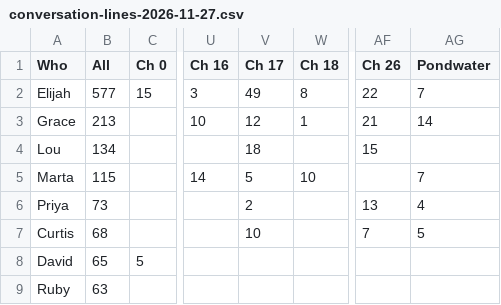
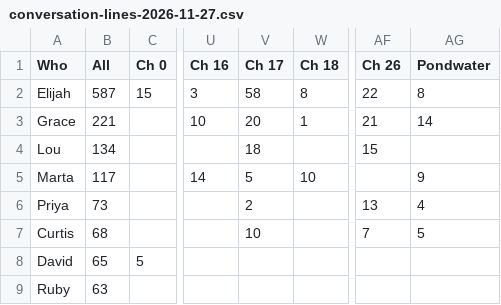
Before and after one commit to ctavolazzi/survivingthesingularity, a CSV file: manuscript/novel/conversation-lines-2026-11-27.csv, drawn as a sheet; only a part is shown, gaps mark what is left out; the diff names each change by its address in the sheet, - before the commit and + after, or states it on an @@ line.

```diff
--- a/manuscript/novel/conversation-lines-2026-11-27.csv
+++ b/manuscript/novel/conversation-lines-2026-11-27.csv
-B2 (All): 577
+B2 (All): 587
-V2 (Ch 17): 49
+V2 (Ch 17): 58
-AG2 (Pondwater): 7
+AG2 (Pondwater): 8
-B3 (All): 213
+B3 (All): 221
-V3 (Ch 17): 12
+V3 (Ch 17): 20
-B5 (All): 115
+B5 (All): 117
-AG5 (Pondwater): 7
+AG5 (Pondwater): 9
```
Also changed, not shown: manuscript/novel/conversation-pairs-2026-11-27.csv, manuscript/novel/conversations-2026-11-27.csv, 10 other files.
